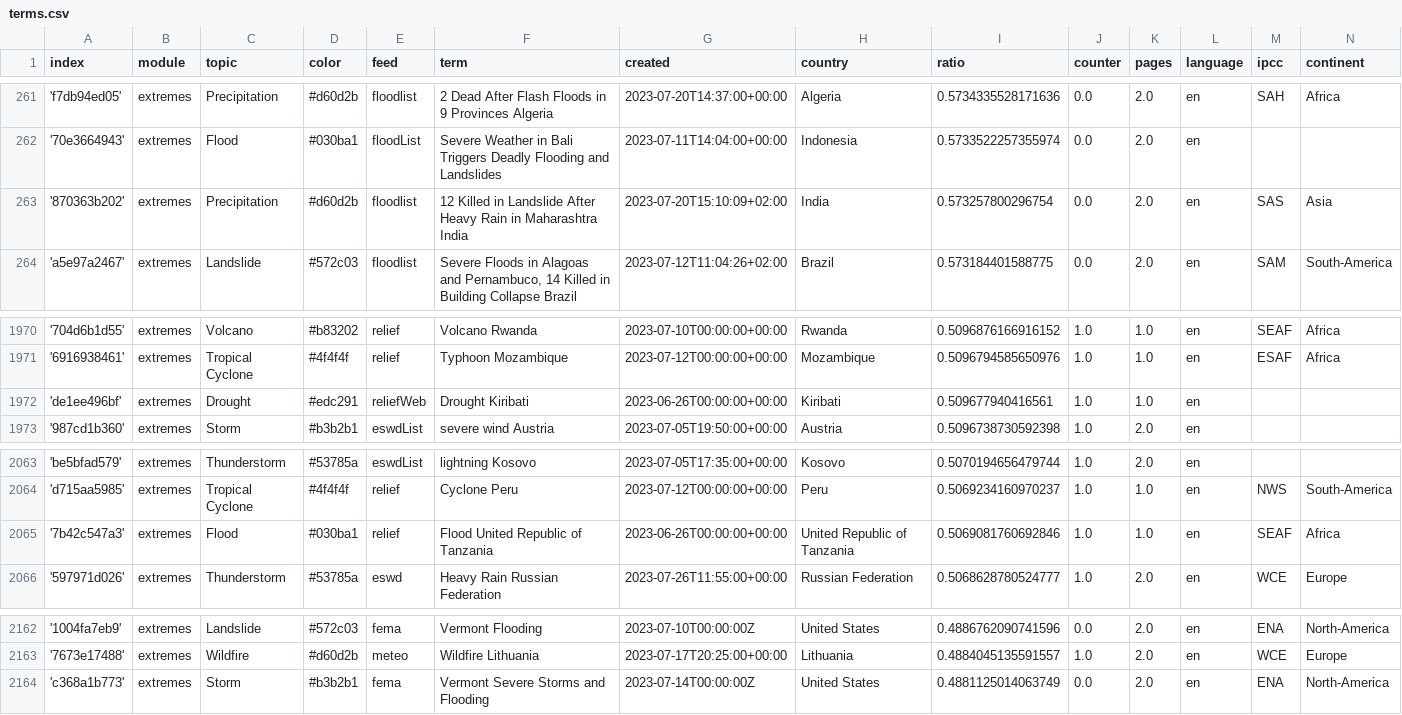
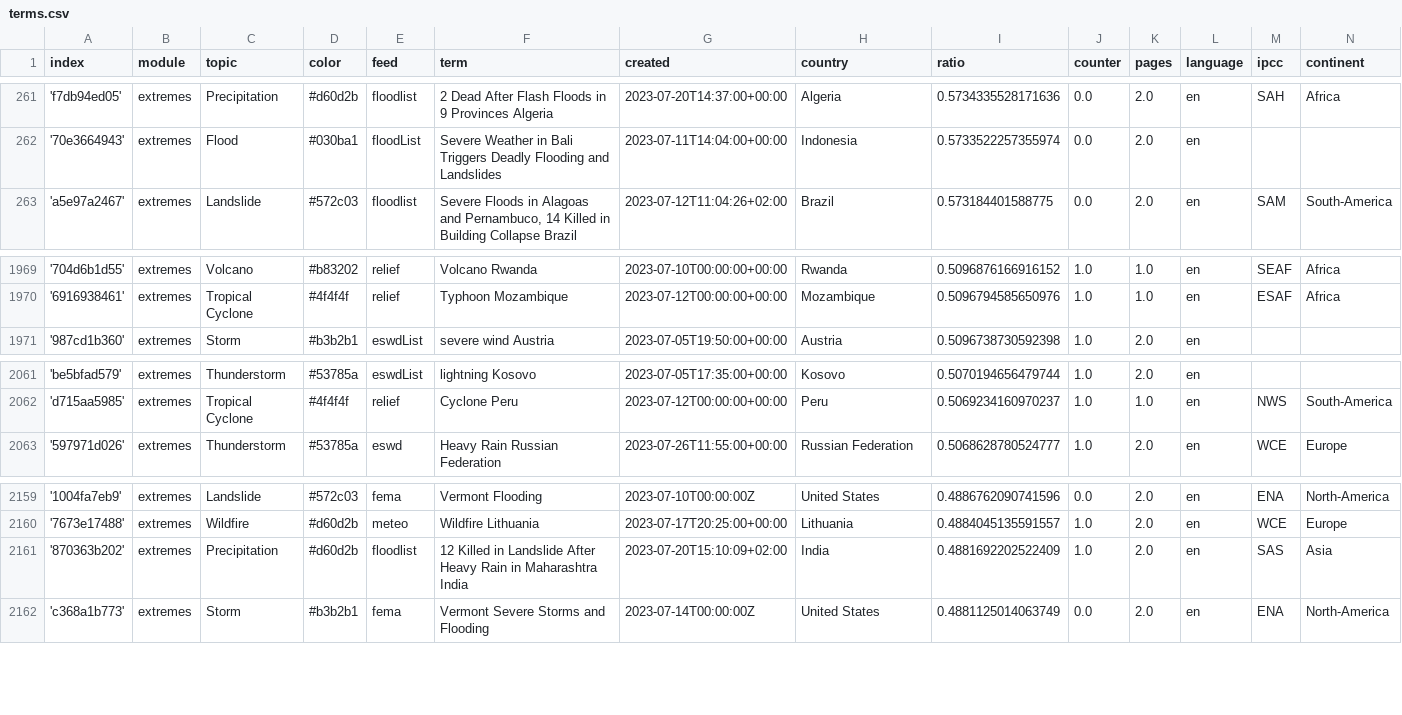
Before and after one commit to pg-ufr-news/extremeWhisperer, a CSV file: terms.csv, drawn as a sheet; only a part is shown, gaps mark what is left out.

Commit message:
Commit from GitHub Actions (harvest:0.0)

```diff
--- a/terms.csv
+++ b/terms.csv
@@ -262,3 +262,2 @@ index,module,topic,color,feed,term,created,country,ratio,counter,pages,language,
 '70e3664943',extremes,Flood,#030ba1,floodList,Severe Weather in Bali Triggers Deadly Flooding and Landslides,2023-07-11T14:04:00+00:00,Indonesia,0.5733522257355974,0.0,2.0,en,,
-'870363b202',extremes,Precipitation,#d60d2b,floodlist,12 Killed in Landslide After Heavy Rain in Maharashtra India,2023-07-20T15:10:09+02:00,India,0.573257800296754,0.0,2.0,en,SAS,Asia
 'a5e97a2467',extremes,Landslide,#572c03,floodlist,"Severe Floods in Alagoas and Pernambuco, 14 Killed in Building Collapse Brazil",2023-07-12T11:04:26+02:00,Brazil,0.573184401588775,0.0,2.0,en,SAM,South-America
@@ -1971,3 +1970,2 @@ index,module,topic,color,feed,term,created,country,ratio,counter,pages,language,
 '6916938461',extremes,Tropical Cyclone,#4f4f4f,relief,Typhoon Mozambique,2023-07-12T00:00:00+00:00,Mozambique,0.5096794585650976,1.0,1.0,en,ESAF,Africa
-'de1ee496bf',extremes,Drought,#edc291,reliefWeb,Drought Kiribati,2023-06-26T00:00:00+00:00,Kiribati,0.509677940416561,1.0,1.0,en,,
 '987cd1b360',extremes,Storm,#b3b2b1,eswdList,severe wind Austria,2023-07-05T19:50:00+00:00,Austria,0.5096738730592398,1.0,2.0,en,,
@@ -2064,3 +2062,2 @@ index,module,topic,color,feed,term,created,country,ratio,counter,pages,language,
 'd715aa5985',extremes,Tropical Cyclone,#4f4f4f,relief,Cyclone Peru,2023-07-12T00:00:00+00:00,Peru,0.5069234160970237,1.0,1.0,en,NWS,South-America
-'7b42c547a3',extremes,Flood,#030ba1,relief,Flood United Republic of Tanzania,2023-06-26T00:00:00+00:00,United Republic of Tanzania,0.5069081760692846,1.0,1.0,en,SEAF,Africa
 '597971d026',extremes,Thunderstorm,#53785a,eswd,Heavy Rain Russian Federation,2023-07-26T11:55:00+00:00,Russian Federation,0.5068628780524777,1.0,2.0,en,WCE,Europe
@@ -2163,2 +2160,3 @@ index,module,topic,color,feed,term,created,country,ratio,counter,pages,language,
 '7673e17488',extremes,Wildfire,#d60d2b,meteo,Wildfire Lithuania,2023-07-17T20:25:00+00:00,Lithuania,0.4884045135591557,1.0,2.0,en,WCE,Europe
+'870363b202',extremes,Precipitation,#d60d2b,floodlist,12 Killed in Landslide After Heavy Rain in Maharashtra India,2023-07-20T15:10:09+02:00,India,0.4881692202522409,1.0,2.0,en,SAS,Asia
 'c368a1b773',extremes,Storm,#b3b2b1,fema,Vermont Severe Storms and Flooding,2023-07-14T00:00:00Z,United States,0.4881125014063749,0.0,2.0,en,ENA,North-America
```
